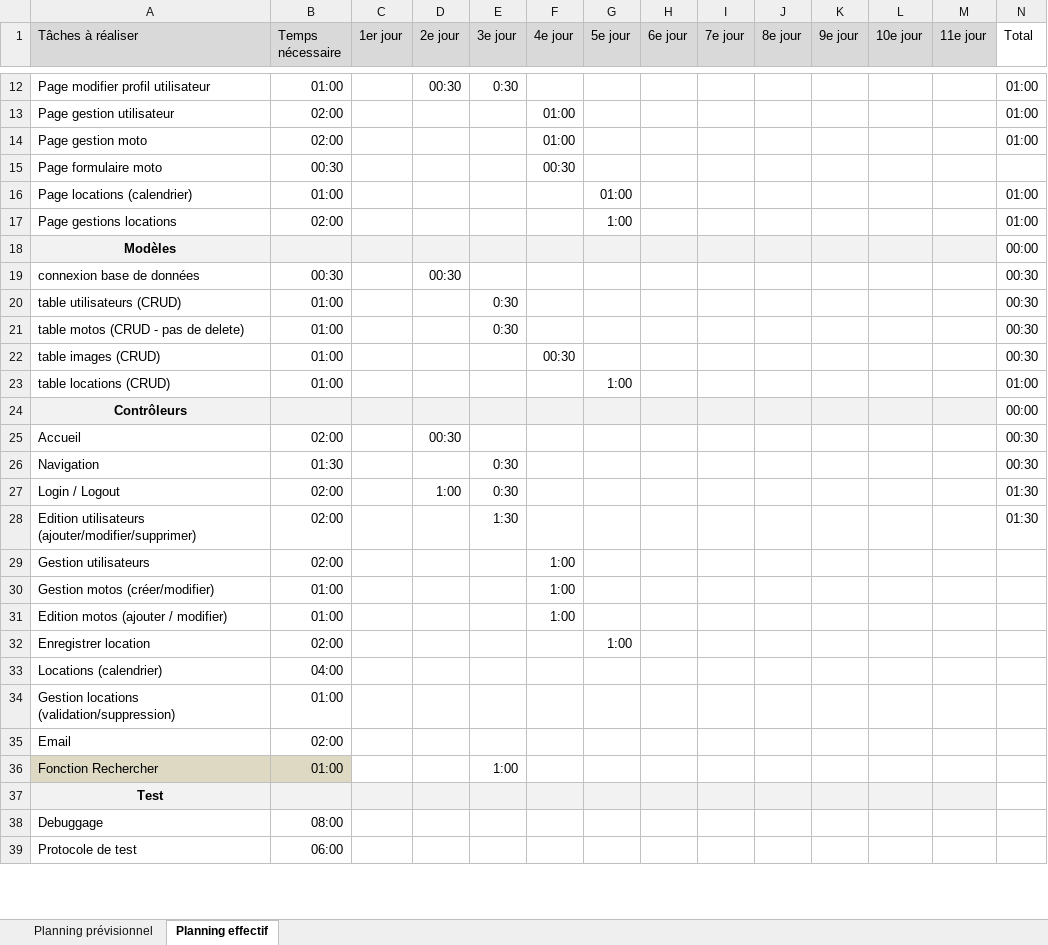
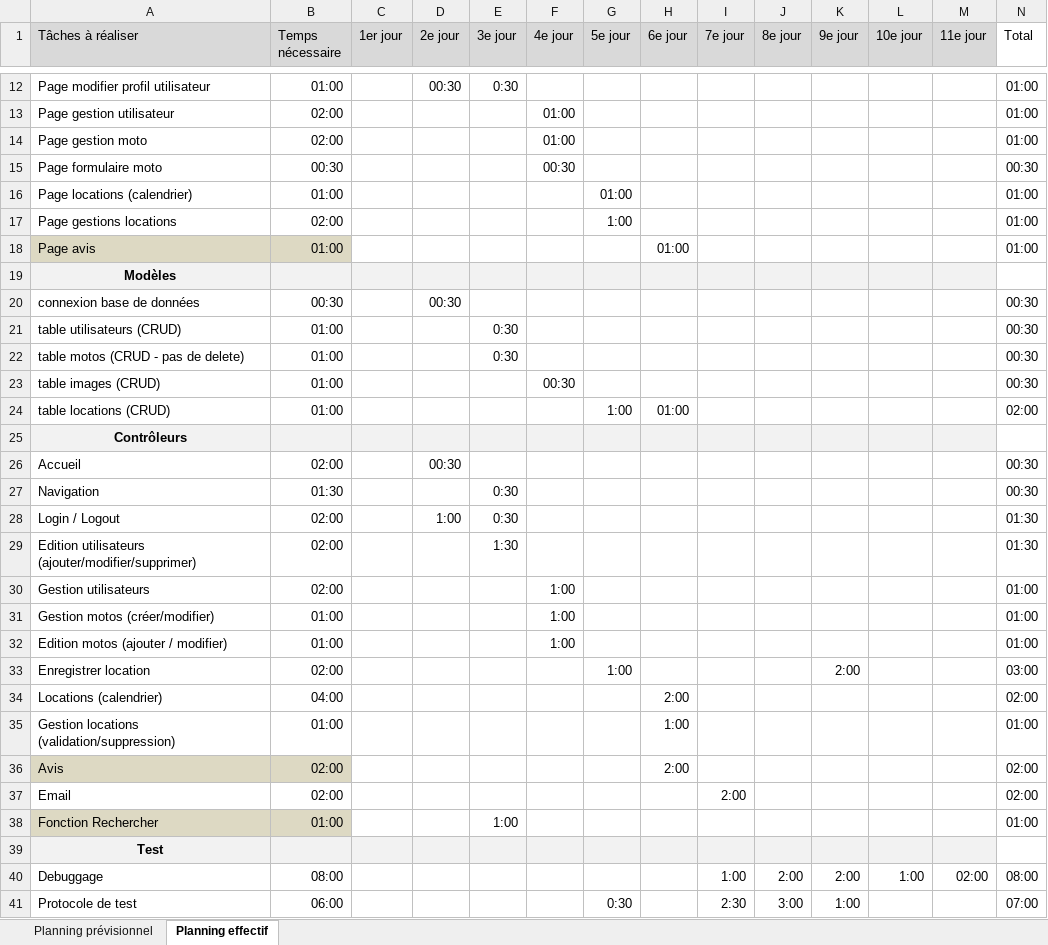
Before and after one commit to Kaichitv/TPI, an Excel workbook: docs/Planification.xlsx, sheet Planning effectif, drawn as a sheet; only a part is shown, gaps mark what is left out; values as stored, in another font and other column widths than the file's, no borders; conditional formats not drawn; addresses are those after the commit; the diff covers the shown part only; the diff names each change by its address in the sheet, - before the commit and + after, or states it on an @@ line.

```diff
--- a/docs/Planification.xlsx (sheet Planning effectif)
+++ b/docs/Planification.xlsx (sheet Planning effectif)
-N15 (Total): (empty)
+N15 (Total): 00:30
+row 18: Page avis | 01:00 |  |  |  |  |  | 01:00 |  |  |  |  |  | 01:00
-N19 (Total): 00:00
+N19 (Total): (empty)
-H24 (6e jour): (empty)
+H24 (6e jour): 01:00
-N24 (Total): 01:00
+N24 (Total): 02:00
-N25 (Total): 00:00
+N25 (Total): (empty)
-N30:N32 (Total): (empty)
+N30:N32 (Total): 01:00
-K33 (9e jour): (empty)
+K33 (9e jour): 2:00
-N33 (Total): (empty)
+N33 (Total): 03:00
-H34 (6e jour): (empty)
+H34 (6e jour): 2:00
-N34 (Total): (empty)
+N34 (Total): 02:00
-H35 (6e jour): (empty)
+H35 (6e jour): 1:00
-N35 (Total): (empty)
+N35 (Total): 01:00
+row 36: Avis | 02:00 |  |  |  |  |  | 2:00 |  |  |  |  |  | 02:00
-I37 (7e jour): (empty)
+I37 (7e jour): 2:00
-N37 (Total): (empty)
+N37 (Total): 02:00
-N38 (Total): (empty)
+N38 (Total): 01:00
-I40 (7e jour): (empty)
+I40 (7e jour): 1:00
-J40 (8e jour): (empty)
+J40 (8e jour): 2:00
-K40 (9e jour): (empty)
+K40 (9e jour): 2:00
-L40 (10e jour): (empty)
+L40 (10e jour): 1:00
-M40 (11e jour): (empty)
+M40 (11e jour): 02:00
-N40 (Total): (empty)
+N40 (Total): 08:00
-G41 (5e jour): (empty)
+G41 (5e jour): 0:30
-I41 (7e jour): (empty)
+I41 (7e jour): 2:30
-J41 (8e jour): (empty)
+J41 (8e jour): 3:00
-K41 (9e jour): (empty)
+K41 (9e jour): 1:00
-N41 (Total): (empty)
+N41 (Total): 07:00
```
Also changed, not shown: 2 added rows, 1 removed row and 25 edited cells elsewhere in this sheet, formulas that keep their value, 23 other files.
